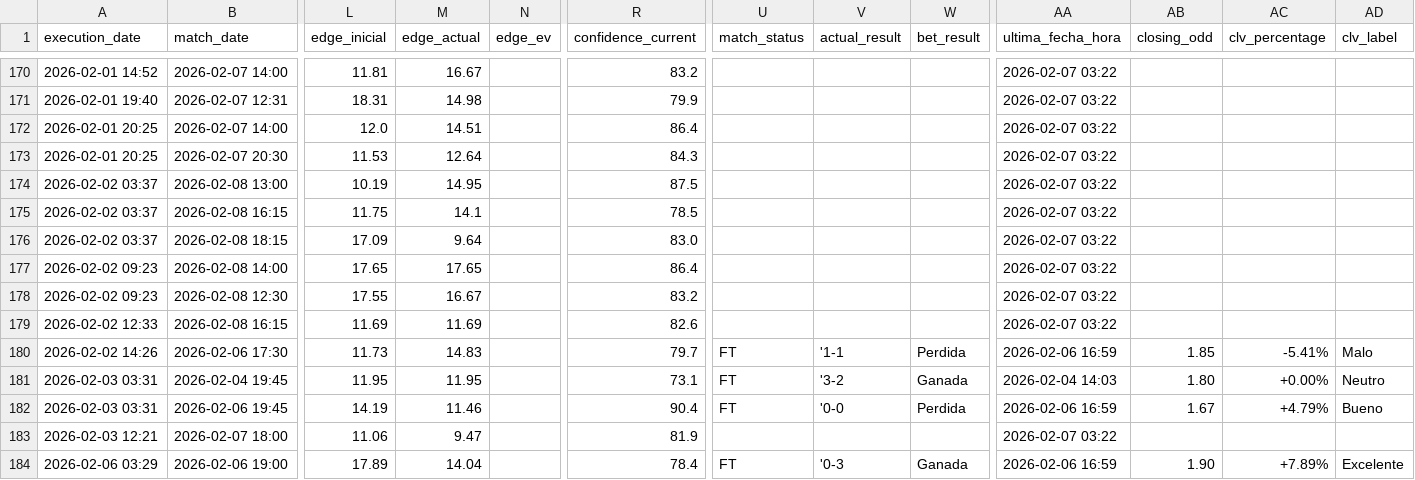
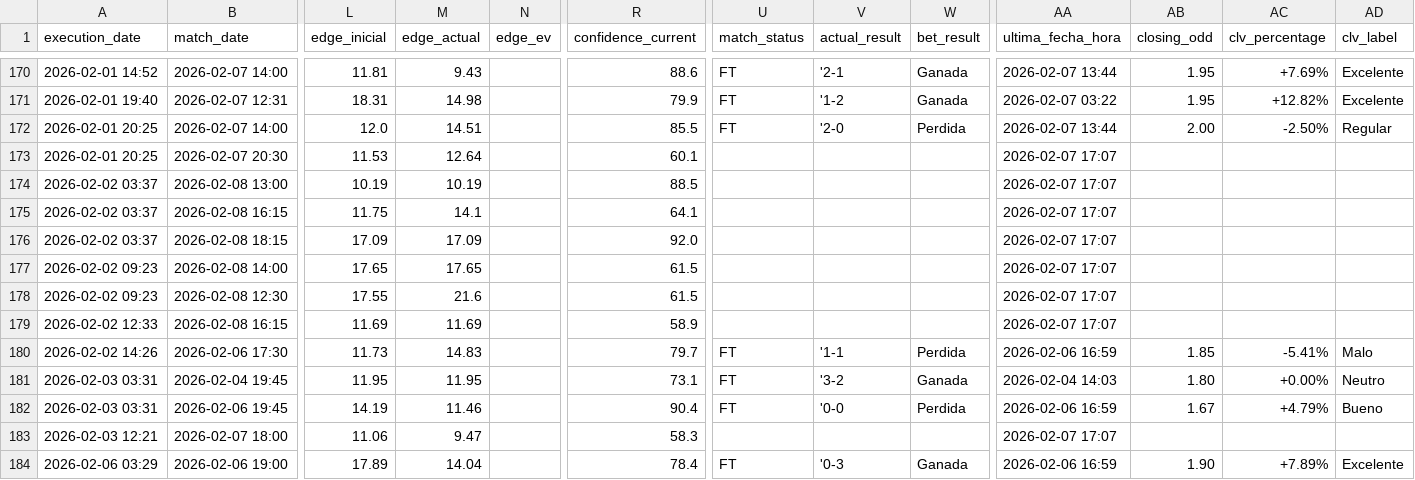
Before and after one commit to pedromanuelfdz-netizen/betting-dashboard, a CSV file: over_under_value_bets.csv, drawn as a sheet; only a part is shown, gaps mark what is left out; the diff covers the shown part only; the diff names each change by its address in the sheet, - before the commit and + after, or states it on an @@ line.

```diff
--- a/over_under_value_bets.csv
+++ b/over_under_value_bets.csv
-M170 (edge_actual): 16.67
+M170 (edge_actual): 9.43
-R170 (confidence_current): 83.2
+R170 (confidence_current): 88.6
-U170:U172 (match_status): (empty)
+U170:U172 (match_status): FT
-V170 (actual_result): (empty)
+V170 (actual_result): '2-1
-W170:W171 (bet_result): (empty)
+W170:W171 (bet_result): Ganada
-AA170 (ultima_fecha_hora): 2026-02-07 03:22
+AA170 (ultima_fecha_hora): 2026-02-07 13:44
-AB170:AB171 (closing_odd): (empty)
+AB170:AB171 (closing_odd): 1.95
-AC170 (clv_percentage): (empty)
+AC170 (clv_percentage): +7.69%
-AD170:AD171 (clv_label): (empty)
+AD170:AD171 (clv_label): Excelente
-V171 (actual_result): (empty)
+V171 (actual_result): '1-2
-AC171 (clv_percentage): (empty)
+AC171 (clv_percentage): +12.82%
-R172 (confidence_current): 86.4
+R172 (confidence_current): 85.5
-V172 (actual_result): (empty)
+V172 (actual_result): '2-0
-W172 (bet_result): (empty)
+W172 (bet_result): Perdida
-AA172 (ultima_fecha_hora): 2026-02-07 03:22
+AA172 (ultima_fecha_hora): 2026-02-07 13:44
-AB172 (closing_odd): (empty)
+AB172 (closing_odd): 2.00
-AC172 (clv_percentage): (empty)
+AC172 (clv_percentage): -2.50%
-AD172 (clv_label): (empty)
+AD172 (clv_label): Regular
-R173 (confidence_current): 84.3
+R173 (confidence_current): 60.1
-AA173:AA179 (ultima_fecha_hora): 2026-02-07 03:22
+AA173:AA179 (ultima_fecha_hora): 2026-02-07 17:07
-M174 (edge_actual): 14.95
+M174 (edge_actual): 10.19
-R174 (confidence_current): 87.5
+R174 (confidence_current): 88.5
-R175 (confidence_current): 78.5
+R175 (confidence_current): 64.1
-M176 (edge_actual): 9.64
+M176 (edge_actual): 17.09
-R176 (confidence_current): 83.0
+R176 (confidence_current): 92.0
-R177 (confidence_current): 86.4
+R177 (confidence_current): 61.5
-M178 (edge_actual): 16.67
+M178 (edge_actual): 21.6
-R178 (confidence_current): 83.2
+R178 (confidence_current): 61.5
-R179 (confidence_current): 82.6
+R179 (confidence_current): 58.9
-R183 (confidence_current): 81.9
+R183 (confidence_current): 58.3
-AA183 (ultima_fecha_hora): 2026-02-07 03:22
+AA183 (ultima_fecha_hora): 2026-02-07 17:07
```
Also changed, not shown: 70 edited cells elsewhere in this file, 1 other file.
